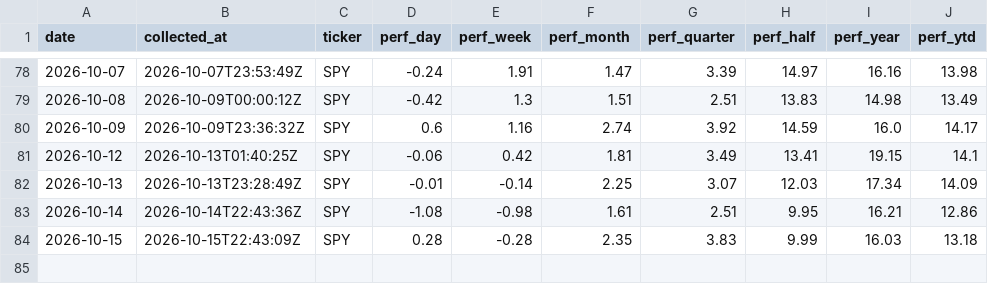
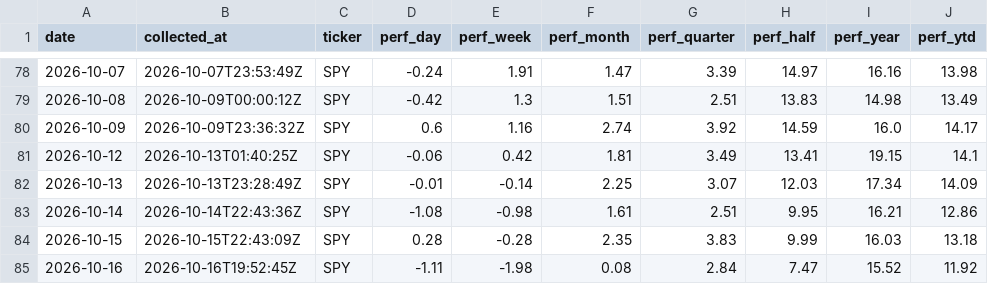
Before and after one commit to clarencelam2000/finviz-groups-tracker, a CSV file: data/benchmark/snapshots.csv, drawn as a sheet; only a part is shown, gaps mark what is left out.

```diff
--- a/data/benchmark/snapshots.csv
+++ b/data/benchmark/snapshots.csv
@@ -84 +84,2 @@ date,collected_at,ticker,perf_day,perf_week,perf_month,perf_quarter,perf_half,pe
 2026-10-15,2026-10-15T22:43:09Z,SPY,0.28,-0.28,2.35,3.83,9.99,16.03,13.18
+2026-10-16,2026-10-16T19:52:45Z,SPY,-1.11,-1.98,0.08,2.84,7.47,15.52,11.92
```
Also changed, not shown: data/fetch_log.csv, data/sectors/snapshots.csv, 6 other files.
